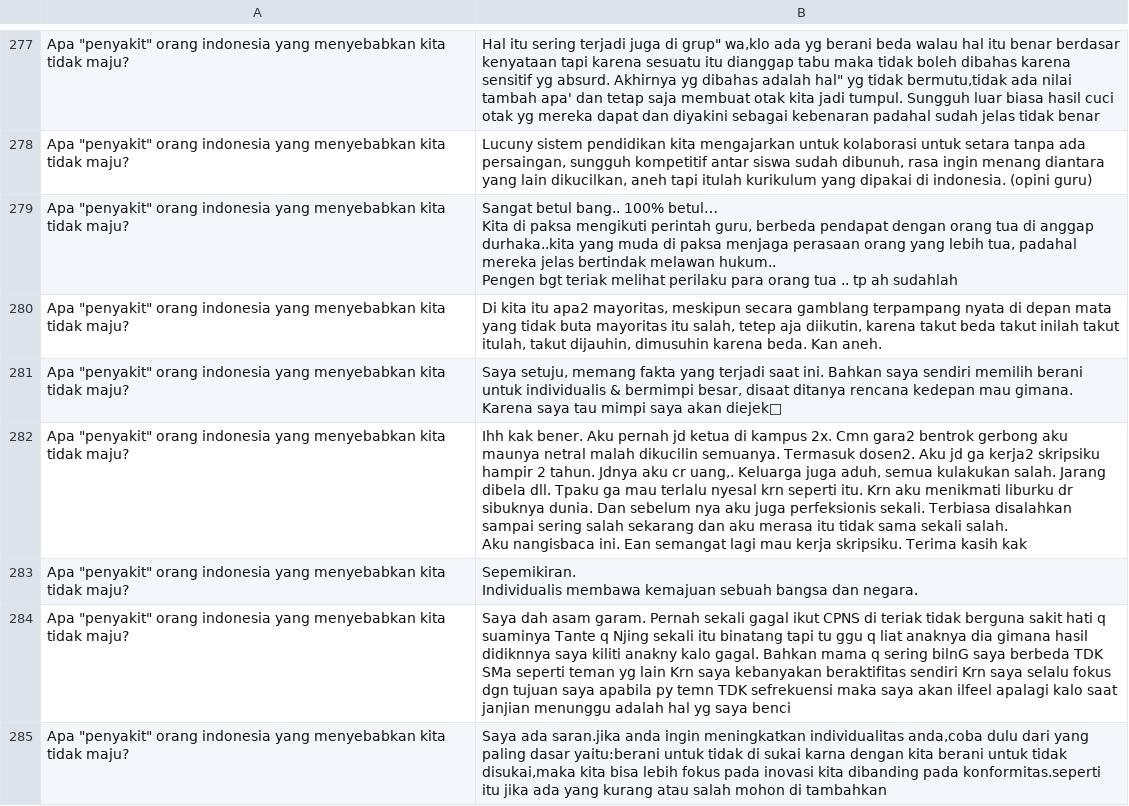
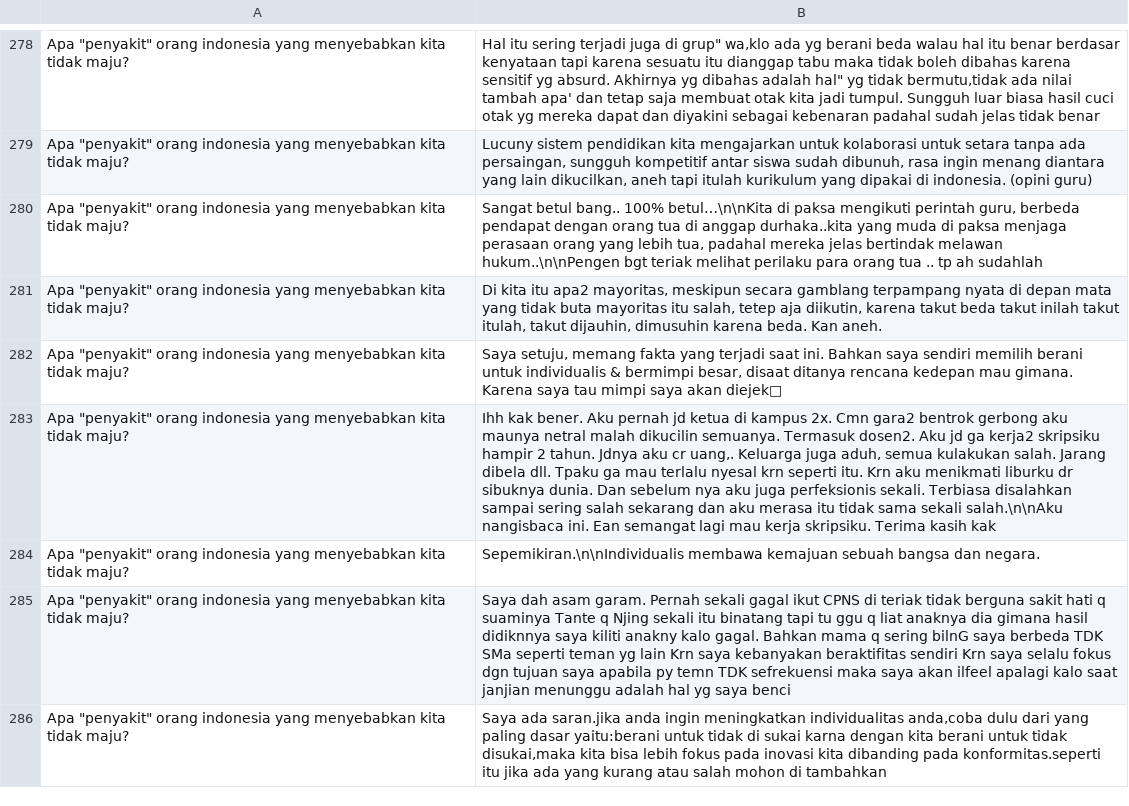
Before and after one commit to imdfauzan/AI-FinalProject, a CSV file: datasets/Dataset-Qna.csv, drawn as a sheet; only a part is shown, gaps mark what is left out; addresses are those after the commit; ↵ is a line break in a cell; the diff covers the shown part only; the diff names each change by its address in the sheet, - before the commit and + after, or states it on an @@ line.

Commit message:
FIX DATASET QnA

```diff
--- a/datasets/Dataset-Qna.csv
+++ b/datasets/Dataset-Qna.csv
-B280: …bang.. 100% betul… ↵ Kita di paksa mengikuti perintah guru, berbeda pendapat dengan orang tua di anggap durhaka..kita yang muda di paksa menjaga perasaan orang yang lebih tua, padahal mereka jelas bertindak melawan hukum.. ↵ Pengen bgt teriak…
+B280: …bang.. 100% betul…\n\nKita di paksa mengikuti perintah guru, berbeda pendapat dengan orang tua di anggap durhaka..kita yang muda di paksa menjaga perasaan orang yang lebih tua, padahal mereka jelas bertindak melawan hukum..\n\nPengen bgt teriak…
-B283: …sama sekali salah. ↵ Aku nangisbaca ini.…
+B283: …sama sekali salah.\n\nAku nangisbaca ini.…
-B284: Sepemikiran. ↵ Individualis membawa kemajuan…
+B284: Sepemikiran.\n\nIndividualis membawa kemajuan…
```
Also changed, not shown: 1 added row and 137 edited cells elsewhere in this file.
